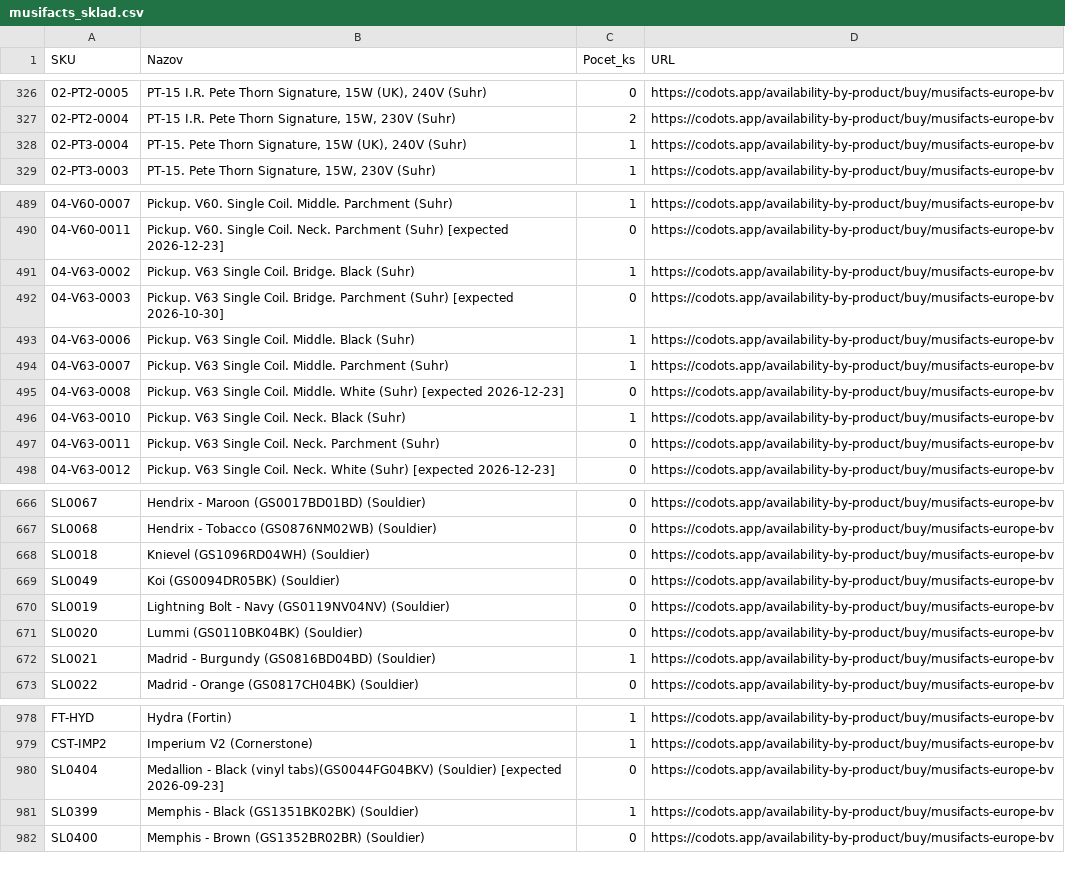
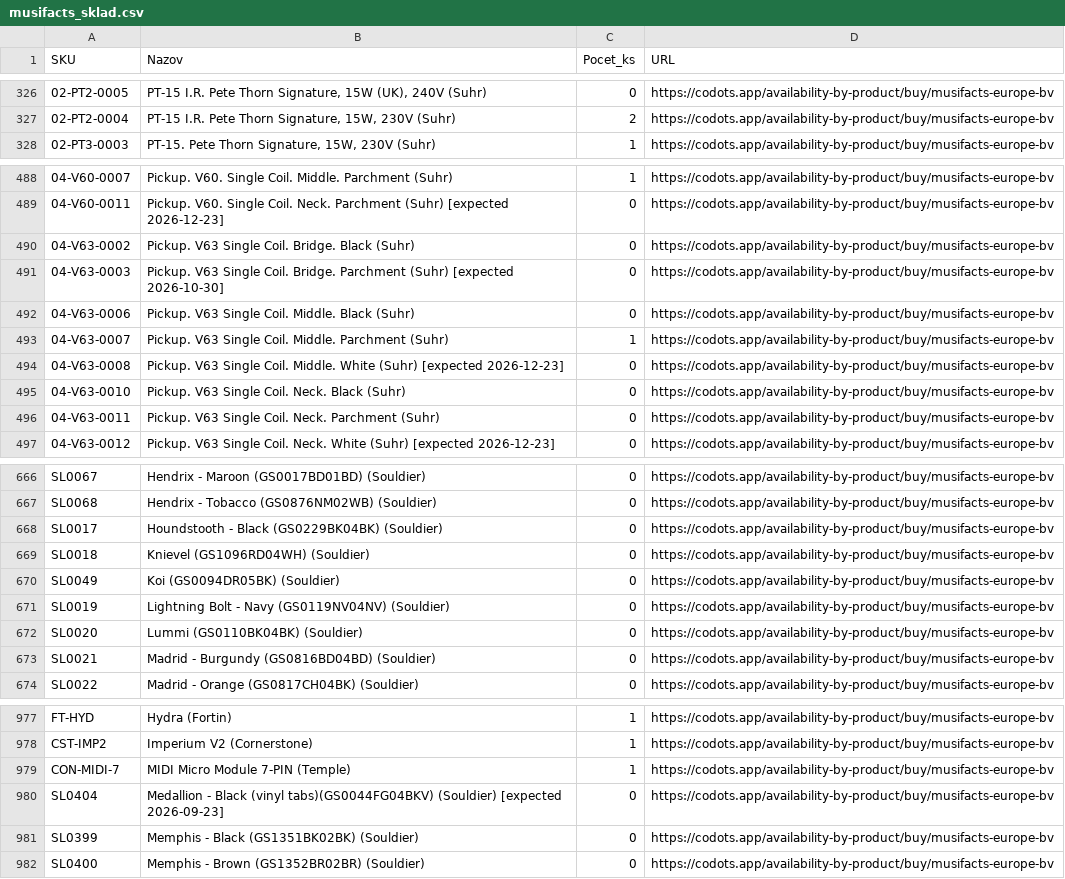
Before and after one commit to AlL4music/Imusic, a CSV file: stock/musifacts_sklad.csv, drawn as a sheet; only a part is shown, gaps mark what is left out; removed rows and columns are numbered as before the commit, all else as after; the diff covers the shown part only; the diff names each change by its address in the sheet, - before the commit and + after, or states it on an @@ line.

```diff
--- a/stock/musifacts_sklad.csv
+++ b/stock/musifacts_sklad.csv
-row 328: 02-PT3-0004 | PT-15. Pete Thorn Signature, 15W (UK), 240V (Suhr) | 1 | https://codots.app/availability-by-product/buy/musifacts-europe-bv
-C490 (Pocet_ks): 1
+C490 (Pocet_ks): 0
-C492 (Pocet_ks): 1
+C492 (Pocet_ks): 0
-C495 (Pocet_ks): 1
+C495 (Pocet_ks): 0
@@ row 750 moved to row 668: SL0017 @@
-C673 (Pocet_ks): 1
+C673 (Pocet_ks): 0
@@ row 1032 moved to row 979: CON-MIDI-7 @@
-C981 (Pocet_ks): 1
+C981 (Pocet_ks): 0
```
Also changed, not shown: 12 moved rows and 6 edited cells elsewhere in this file, stock/alexim_sklad.csv, stock/eprodance_sklad.csv, 10 other files.
